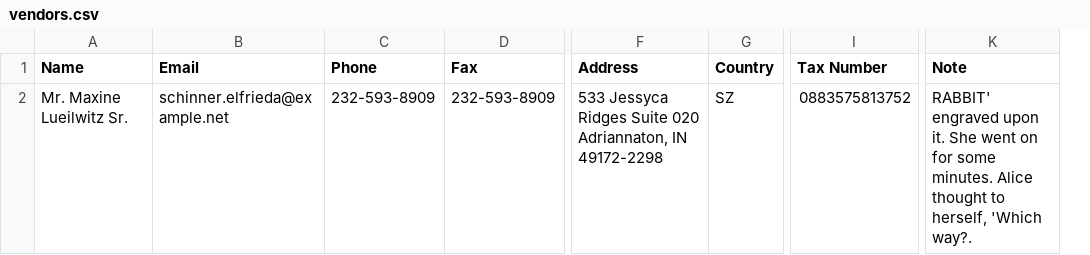
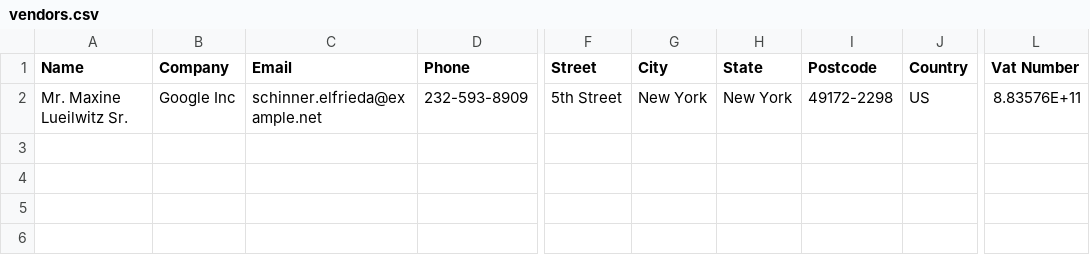
Before and after one commit to everaccounting/wp-ever-accounting, a CSV file: sample-data/import/vendors.csv, drawn as a sheet; only a part is shown, gaps mark what is left out; removed rows and columns are numbered as before the commit, all else as after; ↵ is a line break in a cell; the diff names each change by its address in the sheet, - before the commit and + after, or states it on an @@ line.

Commit message:
existing importers updated

```diff
--- a/sample-data/import/vendors.csv
+++ b/sample-data/import/vendors.csv
+column B (Company), row 2: Google Inc
-column D (Fax), row 2: 232-593-8909
-column F (Address), row 2: 533 Jessyca Ridges Suite 020 ↵ Adriannaton, IN 49172-2298
+column F (Street), row 2: 5th Street
+column G (City), row 2: New York
+column H (State), row 2: New York
+column I (Postcode), row 2: 49172-2298
-column I (Tax Number), row 2: 0883575813752
+column L (Vat Number), row 2: 8.83576E+11
-column K (Note), row 2: RABBIT' engraved upon it. She went on for some minutes. Alice thought to herself, 'Which way?.
-J2 (Country): SZ
+J2 (Country): US
```
Also changed, not shown: sample-data/import/payments.csv, 5 other files.
